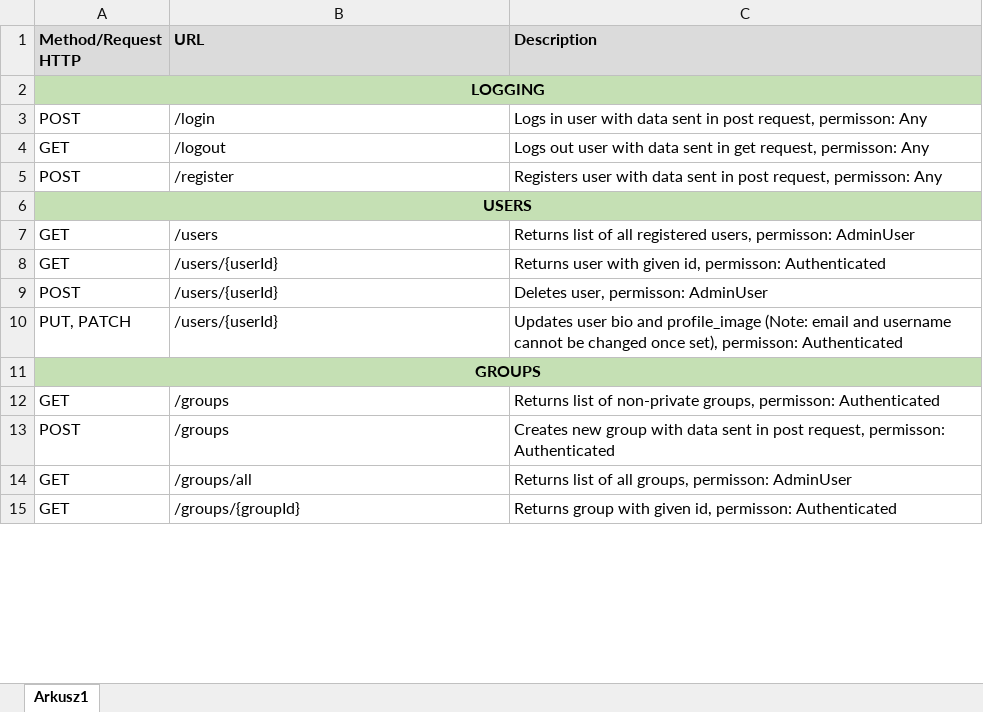
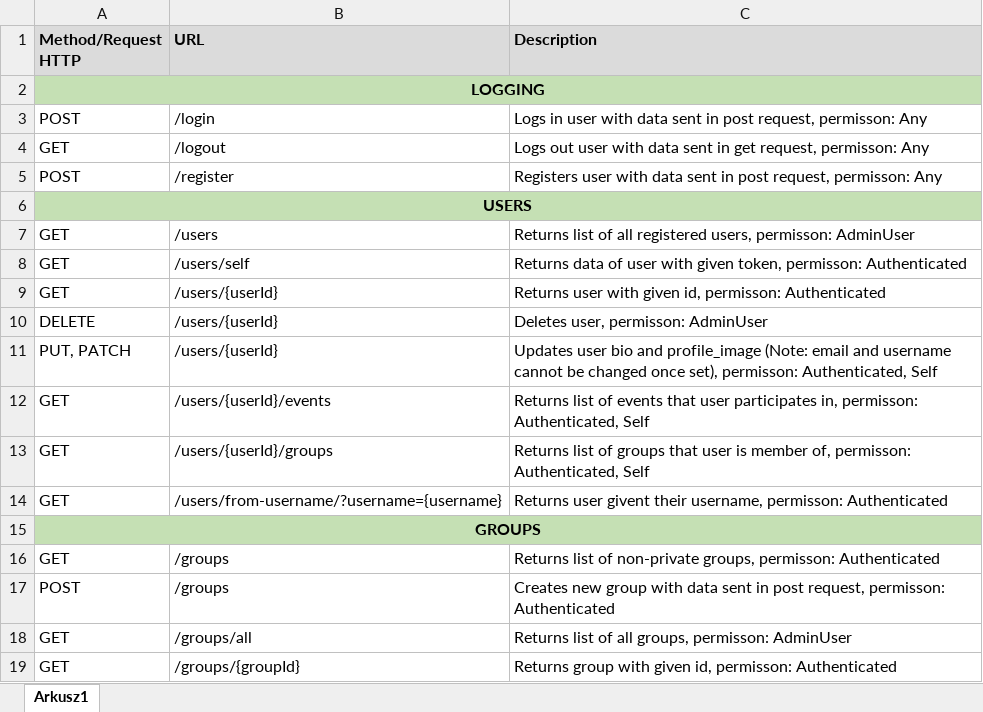
Before and after one commit to kacienk/Bydlac, an Excel workbook: EndpointsDocumentation.xlsx, sheet Arkusz1, drawn as a sheet; only a part is shown; values as stored, in another font and other column widths than the file's, no borders; addresses are those after the commit; the diff covers the shown part only; the diff names each change by its address in the sheet, - before the commit and + after, or states it on an @@ line.

```diff
--- a/EndpointsDocumentation.xlsx (sheet Arkusz1)
+++ b/EndpointsDocumentation.xlsx (sheet Arkusz1)
+row 8: GET | /users/self | Returns data of user with given token, permisson: Authenticated
-A10 (Method/Request HTTP): POST
+A10 (Method/Request HTTP): DELETE
-C11 (Description): …set), permisson: Authenticated
+C11 (Description): …set), permisson: Authenticated, Self
+row 12: GET | /users/{userId}/events | Returns list of events that user participates in, permisson: Authenticated, Self
+row 13: GET | /users/{userId}/groups | Returns list of groups that user is member of, permisson: Authenticated, Self
+row 14: GET | /users/from-username/?username={username} | Returns user givent their username, permisson: Authenticated
```
Also changed, not shown: 4 added rows, 1 removed row and 14 edited cells elsewhere in this sheet.
